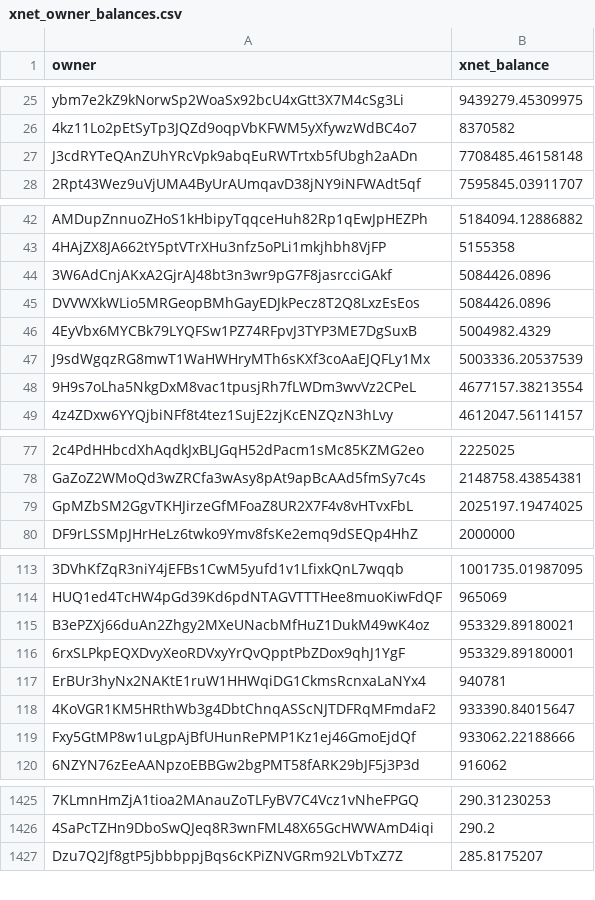
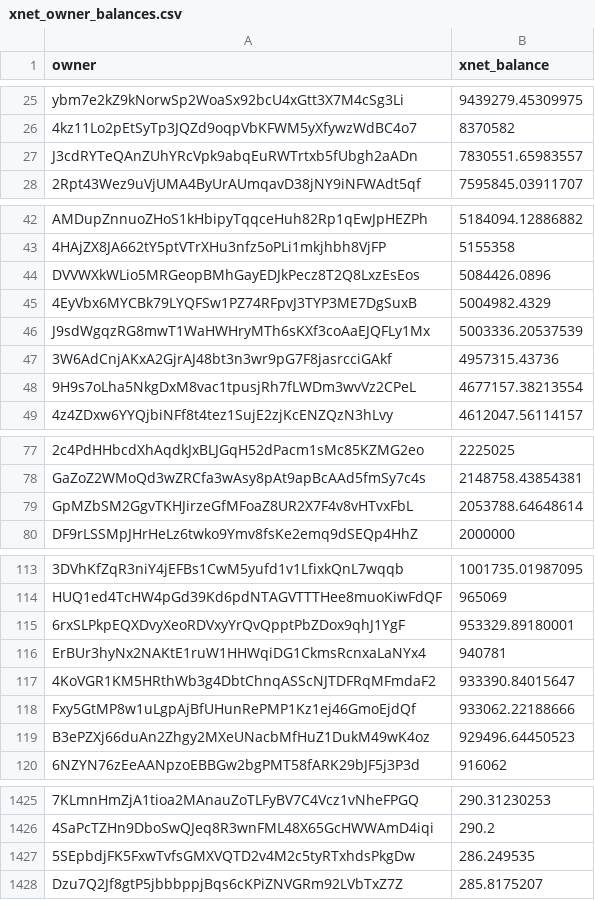
Before and after one commit to xnet-community-data/xnet-data-integration, a CSV file: data/derived/xnet_owner_balances.csv, drawn as a sheet; only a part is shown, gaps mark what is left out; removed rows and columns are numbered as before the commit, all else as after; the diff names each change by its address in the sheet, - before the commit and + after, or states it on an @@ line.

Commit message:
Publish XNET live state (full)

```diff
--- a/data/derived/xnet_owner_balances.csv
+++ b/data/derived/xnet_owner_balances.csv
-B27 (xnet_balance): 7708485.46158148
+B27 (xnet_balance): 7830551.65983557
-row 44: 3W6AdCnjAKxA2GjrAJ48bt3n3wr9pG7F8jasrcciGAkf | 5084426.0896
+row 47: 3W6AdCnjAKxA2GjrAJ48bt3n3wr9pG7F8jasrcciGAkf | 4957315.43736
-B79 (xnet_balance): 2025197.19474025
+B79 (xnet_balance): 2053788.64648614
-row 115: B3ePZXj66duAn2Zhgy2MXeUNacbMfHuZ1DukM49wK4oz | 953329.89180021
+row 119: B3ePZXj66duAn2Zhgy2MXeUNacbMfHuZ1DukM49wK4oz | 929496.64450523
+row 1427: 5SEpbdjFK5FxwTvfsGMXVQTD2v4M2c5tyRTxhdsPkgDw | 286.249535
```
Also changed, not shown: 16 other files.
